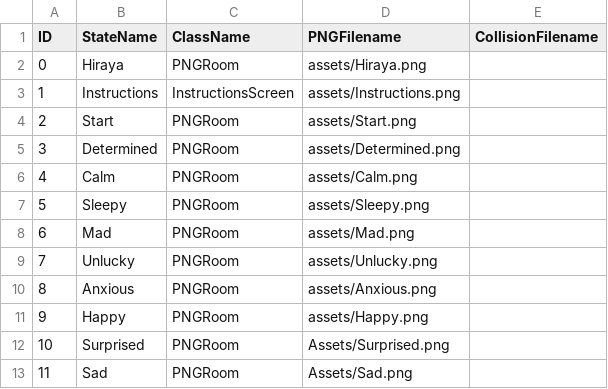
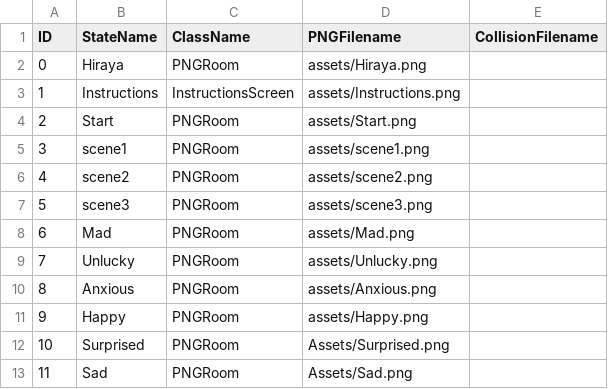
Before and after one commit to kssigney/Project2, a CSV file: data/adventureStates.csv, drawn as a sheet.

```diff
--- a/data/adventureStates.csv
+++ b/data/adventureStates.csv
@@ -4,5 +4,5 @@ ID,StateName,ClassName,PNGFilename,CollisionFilename
 2,Start,PNGRoom,assets/Start.png,
-3,Determined,PNGRoom,assets/Determined.png,
-4,Calm,PNGRoom,assets/Calm.png,
-5,Sleepy,PNGRoom,assets/Sleepy.png,
+3,scene1,PNGRoom,assets/scene1.png,
+4,scene2,PNGRoom,assets/scene2.png,
+5,scene3,PNGRoom,assets/scene3.png,
 6,Mad,PNGRoom,assets/Mad.png,
```
Also changed, not shown: data/interactionTable.csv, 3 other files.
